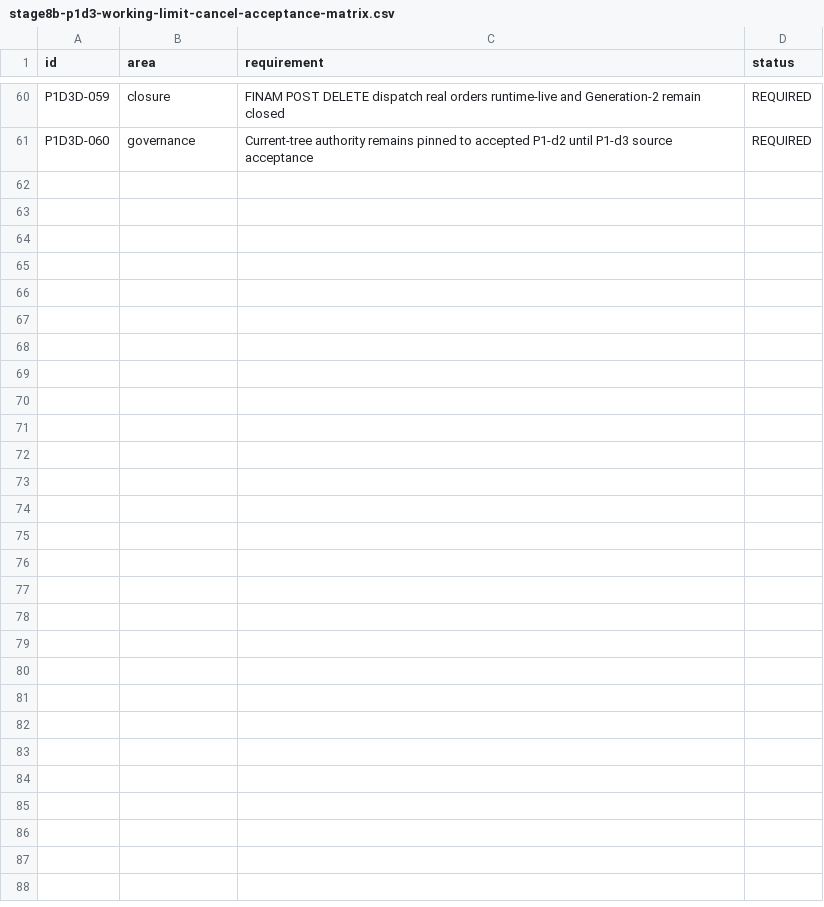
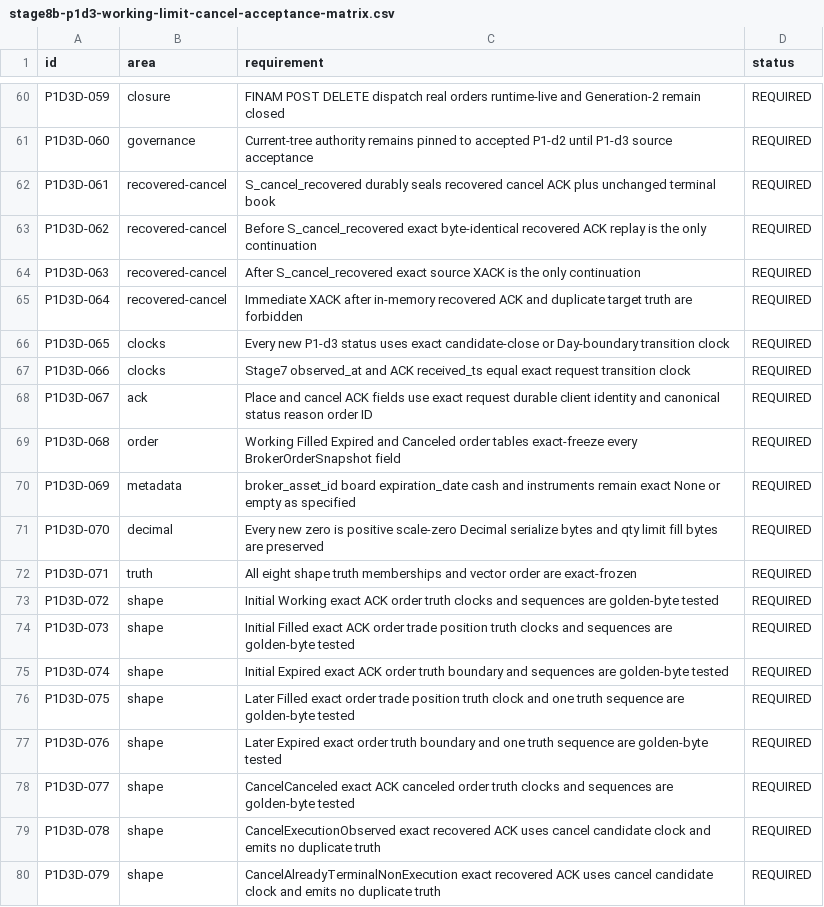
Before and after one commit to DKorolski/moex-trading-gateway-rs, a CSV file: docs/stage-8/stage8b-p1d3-working-limit-cancel-acceptance-matrix.csv, drawn as a sheet; only a part is shown, gaps mark what is left out; the diff covers the shown part only.

Commit message:
Correct Stage 8B P1-d3 recovery design

```diff
--- a/docs/stage-8/stage8b-p1d3-working-limit-cancel-acceptance-matrix.csv
+++ b/docs/stage-8/stage8b-p1d3-working-limit-cancel-acceptance-matrix.csv
@@ -61 +61,20 @@ P1D3D-059,closure,FINAM POST DELETE dispatch real orders runtime-live and Genera
 P1D3D-060,governance,Current-tree authority remains pinned to accepted P1-d2 until P1-d3 source acceptance,REQUIRED
+P1D3D-061,recovered-cancel,S_cancel_recovered durably seals recovered cancel ACK plus unchanged terminal book,REQUIRED
+P1D3D-062,recovered-cancel,Before S_cancel_recovered exact byte-identical recovered ACK replay is the only continuation,REQUIRED
+P1D3D-063,recovered-cancel,After S_cancel_recovered exact source XACK is the only continuation,REQUIRED
+P1D3D-064,recovered-cancel,Immediate XACK after in-memory recovered ACK and duplicate target truth are forbidden,REQUIRED
+P1D3D-065,clocks,Every new P1-d3 status uses exact candidate-close or Day-boundary transition clock,REQUIRED
+P1D3D-066,clocks,Stage7 observed_at and ACK received_ts equal exact request transition clock,REQUIRED
+P1D3D-067,ack,Place and cancel ACK fields use exact request durable client identity and canonical status reason order ID,REQUIRED
+P1D3D-068,order,Working Filled Expired and Canceled order tables exact-freeze every BrokerOrderSnapshot field,REQUIRED
+P1D3D-069,metadata,broker_asset_id board expiration_date cash and instruments remain exact None or empty as specified,REQUIRED
+P1D3D-070,decimal,Every new zero is positive scale-zero Decimal serialize bytes and qty limit fill bytes are preserved,REQUIRED
+P1D3D-071,truth,All eight shape truth memberships and vector order are exact-frozen,REQUIRED
+P1D3D-072,shape,Initial Working exact ACK order truth clocks and sequences are golden-byte tested,REQUIRED
+P1D3D-073,shape,Initial Filled exact ACK order trade position truth clocks and sequences are golden-byte tested,REQUIRED
+P1D3D-074,shape,Initial Expired exact ACK order truth boundary and sequences are golden-byte tested,REQUIRED
+P1D3D-075,shape,Later Filled exact order trade position truth clock and one truth sequence are golden-byte tested,REQUIRED
+P1D3D-076,shape,Later Expired exact order truth boundary and one truth sequence are golden-byte tested,REQUIRED
+P1D3D-077,shape,CancelCanceled exact ACK canceled order truth clocks and sequences are golden-byte tested,REQUIRED
+P1D3D-078,shape,CancelExecutionObserved exact recovered ACK uses cancel candidate clock and emits no duplicate truth,REQUIRED
+P1D3D-079,shape,CancelAlreadyTerminalNonExecution exact recovered ACK uses cancel candidate clock and emits no duplicate truth,REQUIRED
```
Also changed, not shown: 13 added rows elsewhere in this file, 10 other files.
